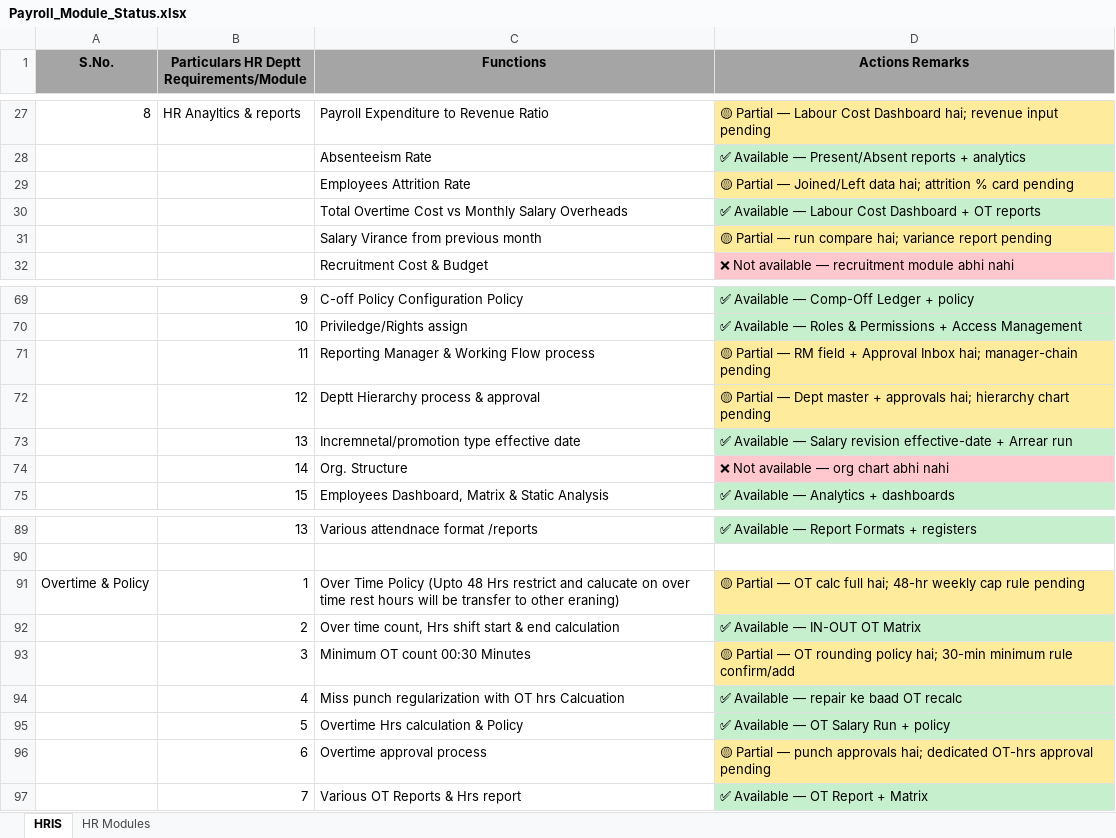
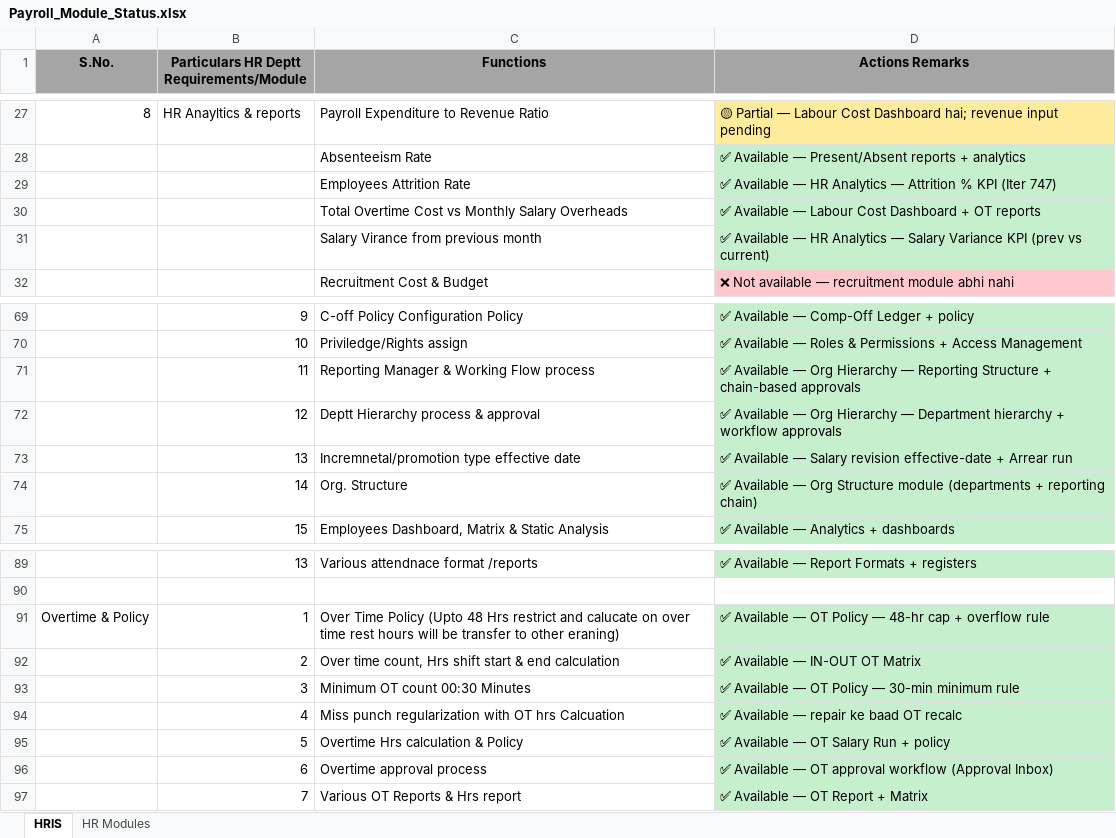
Before and after one commit to sksharmaconsultancy-tech/S-K-Sharma, an Excel workbook: Payroll_Module_Status.xlsx, sheet HRIS, drawn as a sheet; only a part is shown, gaps mark what is left out; values as stored, in another font and other column widths than the file's, no borders; the diff names each change by its address in the sheet, - before the commit and + after, or states it on an @@ line.

```diff
--- a/Payroll_Module_Status.xlsx (sheet HRIS)
+++ b/Payroll_Module_Status.xlsx (sheet HRIS)
-D29 (Actions Remarks): 🟡 Partial — Joined/Left data hai; attrition % card pending
+D29 (Actions Remarks): ✅ Available — HR Analytics — Attrition % KPI (Iter 747)
-D29 fill: #FFEB9C
+D29 fill: #C6EFCE
-D31 (Actions Remarks): 🟡 Partial — run compare hai; variance report pending
+D31 (Actions Remarks): ✅ Available — HR Analytics — Salary Variance KPI (prev vs current)
-D31 fill: #FFEB9C
+D31 fill: #C6EFCE
-D71 (Actions Remarks): 🟡 Partial — RM field + Approval Inbox hai; manager-chain pending
+D71 (Actions Remarks): ✅ Available — Org Hierarchy — Reporting Structure + chain-based approvals
-D71:D72 fill: #FFEB9C
+D71:D72 fill: #C6EFCE
-D72 (Actions Remarks): 🟡 Partial — Dept master + approvals hai; hierarchy chart pending
+D72 (Actions Remarks): ✅ Available — Org Hierarchy — Department hierarchy + workflow approvals
-D74 (Actions Remarks): ❌ Not available — org chart abhi nahi
+D74 (Actions Remarks): ✅ Available — Org Structure module (departments + reporting chain)
-D74 fill: #FFC7CE
+D74 fill: #C6EFCE
-D91 (Actions Remarks): 🟡 Partial — OT calc full hai; 48-hr weekly cap rule pending
+D91 (Actions Remarks): ✅ Available — OT Policy — 48-hr cap + overflow rule
-D91 fill: #FFEB9C
+D91 fill: #C6EFCE
-D93 (Actions Remarks): 🟡 Partial — OT rounding policy hai; 30-min minimum rule confirm/add
+D93 (Actions Remarks): ✅ Available — OT Policy — 30-min minimum rule
-D93 fill: #FFEB9C
+D93 fill: #C6EFCE
-D96 (Actions Remarks): 🟡 Partial — punch approvals hai; dedicated OT-hrs approval pending
+D96 (Actions Remarks): ✅ Available — OT approval workflow (Approval Inbox)
-D96 fill: #FFEB9C
+D96 fill: #C6EFCE
```
Also changed, not shown: sheet HR Modules, 1 other file.
